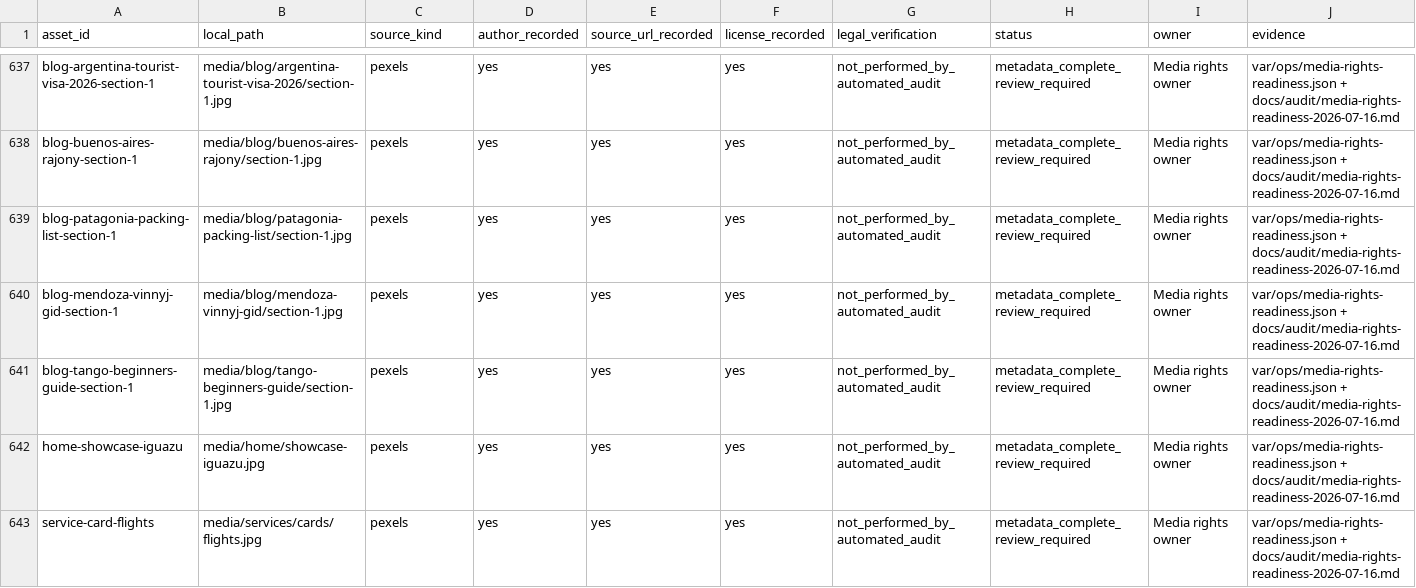
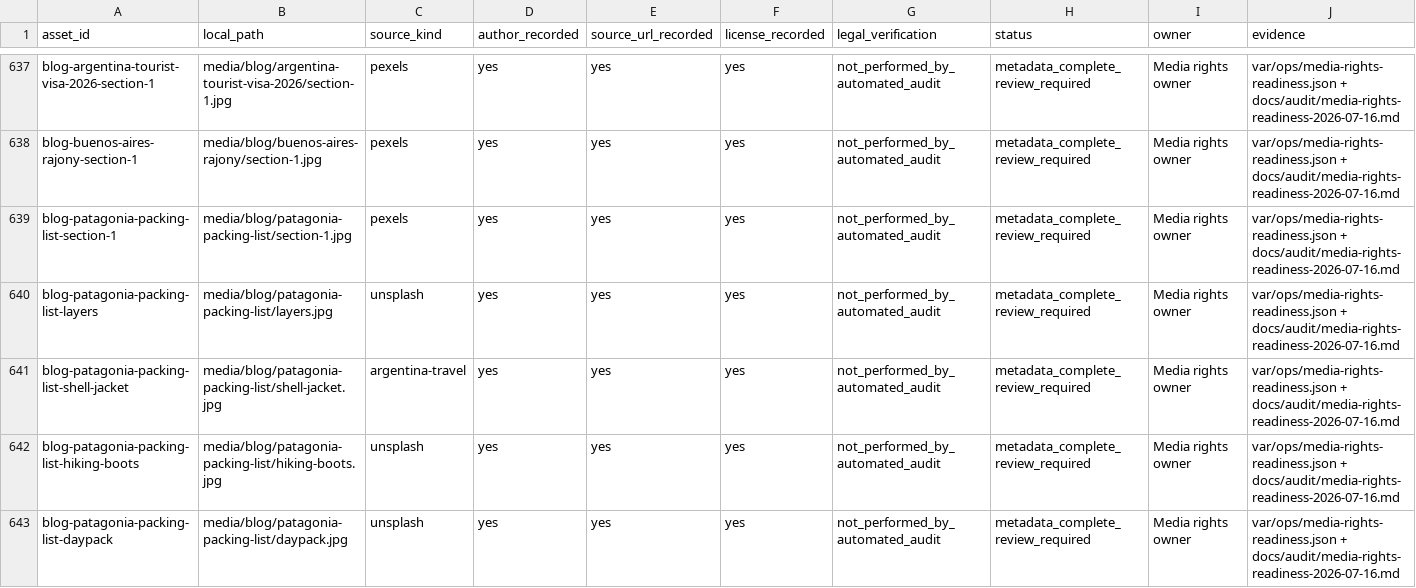
Before and after one commit to Evdokimychev/argentina-travel, a CSV file: docs/content-overhaul/media-rights-register.csv, drawn as a sheet; only a part is shown, gaps mark what is left out; the shorter side is filled out with more unchanged rows; the diff covers the shown part only.

```diff
--- a/docs/content-overhaul/media-rights-register.csv
+++ b/docs/content-overhaul/media-rights-register.csv
@@ -639 +639,5 @@
 "blog-patagonia-packing-list-section-1","media/blog/patagonia-packing-list/section-1.jpg","pexels","yes","yes","yes","not_performed_by_automated_audit","metadata_complete_review_required","Media rights owner","var/ops/media-rights-readiness.json + docs/audit/media-rights-readiness-2026-07-16.md"
+"blog-patagonia-packing-list-layers","media/blog/patagonia-packing-list/layers.jpg","unsplash","yes","yes","yes","not_performed_by_automated_audit","metadata_complete_review_required","Media rights owner","var/ops/media-rights-readiness.json + docs/audit/media-rights-readiness-2026-07-16.md"
+"blog-patagonia-packing-list-shell-jacket","media/blog/patagonia-packing-list/shell-jacket.jpg","argentina-travel","yes","yes","yes","not_performed_by_automated_audit","metadata_complete_review_required","Media rights owner","var/ops/media-rights-readiness.json + docs/audit/media-rights-readiness-2026-07-16.md"
+"blog-patagonia-packing-list-hiking-boots","media/blog/patagonia-packing-list/hiking-boots.jpg","unsplash","yes","yes","yes","not_performed_by_automated_audit","metadata_complete_review_required","Media rights owner","var/ops/media-rights-readiness.json + docs/audit/media-rights-readiness-2026-07-16.md"
+"blog-patagonia-packing-list-daypack","media/blog/patagonia-packing-list/daypack.jpg","unsplash","yes","yes","yes","not_performed_by_automated_audit","metadata_complete_review_required","Media rights owner","var/ops/media-rights-readiness.json + docs/audit/media-rights-readiness-2026-07-16.md"
```
Also changed, not shown: 3 added rows elsewhere in this file, 25 other files.
